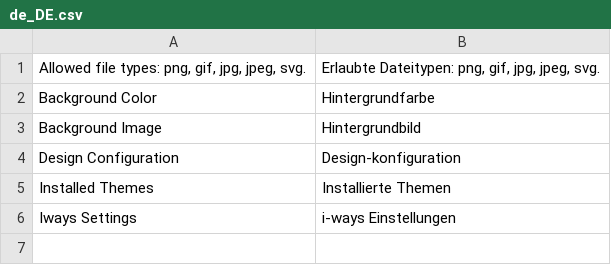
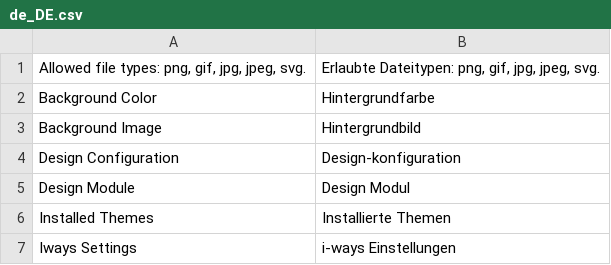
Before and after one commit to TheB3Rt0z/mag2, a CSV file: app/code/Iways/Design/i18n/de_DE.csv, drawn as a sheet; the diff names each change by its address in the sheet, - before the commit and + after, or states it on an @@ line.

Commit message:
update after doc iways extensions

```diff
--- a/app/code/Iways/Design/i18n/de_DE.csv
+++ b/app/code/Iways/Design/i18n/de_DE.csv
+row 5: Design Module | Design Modul
```
Also changed, not shown: 21 other files.
